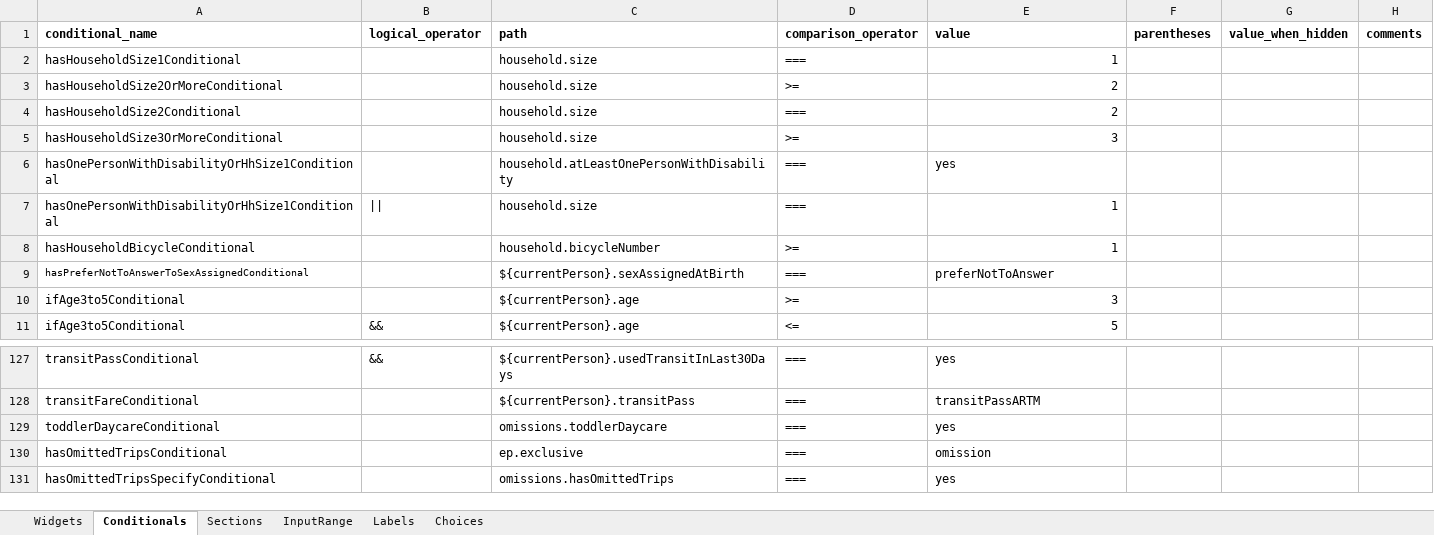
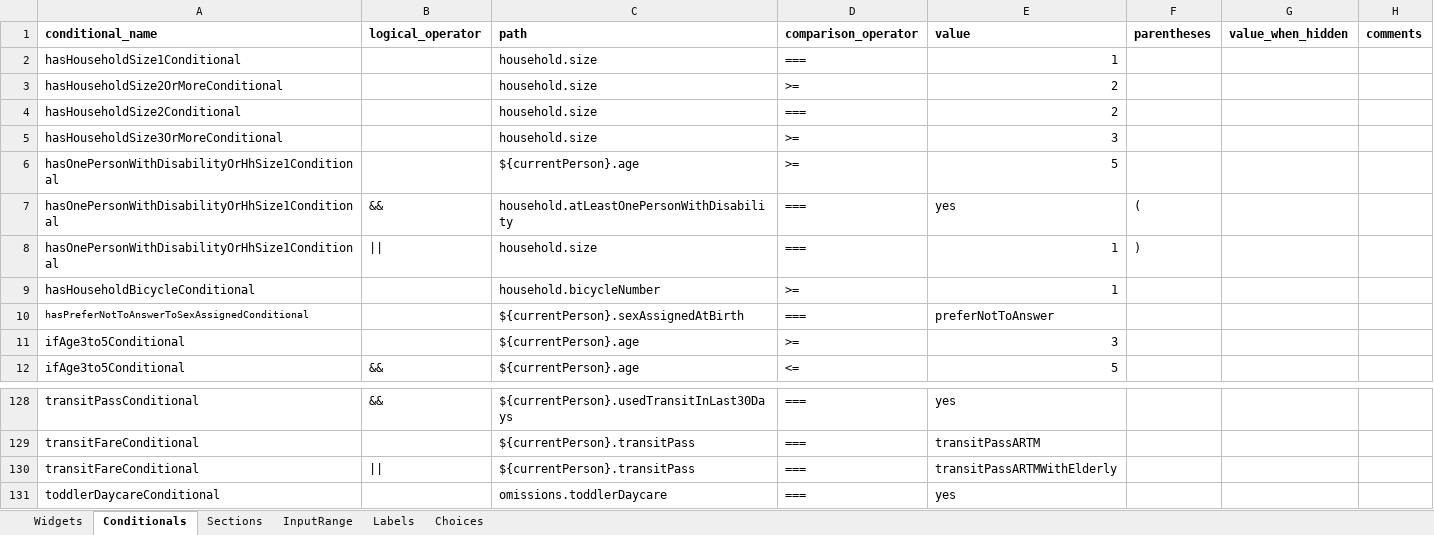
Before and after one commit to chairemobilite/od_mtl, an Excel workbook: survey/references/OD_mtl_2026.xlsx, sheet Conditionals, drawn as a sheet; only a part is shown, gaps mark what is left out; the shorter side is filled out with more unchanged rows; values as stored, in another font and other column widths than the file's, no borders; addresses are those after the commit; the diff names each change by its address in the sheet, - before the commit and + after, or states it on an @@ line.

```diff
--- a/survey/references/OD_mtl_2026.xlsx (sheet Conditionals)
+++ b/survey/references/OD_mtl_2026.xlsx (sheet Conditionals)
+row 6: hasOnePersonWithDisabilityOrHhSize1Conditional |  | ${currentPerson}.age | >= | 5
-B7 (logical_operator): (empty)
+B7 (logical_operator): &&
-F7 (parentheses): (empty)
+F7 (parentheses): (
-F8 (parentheses): (empty)
+F8 (parentheses): )
+row 130: transitFareConditional | || | ${currentPerson}.transitPass | === | transitPassARTMWithElderly
```
Also changed, not shown: sheet Widgets, sheet Choices, sheet Labels, formulas that keep their value, 46 other files.
